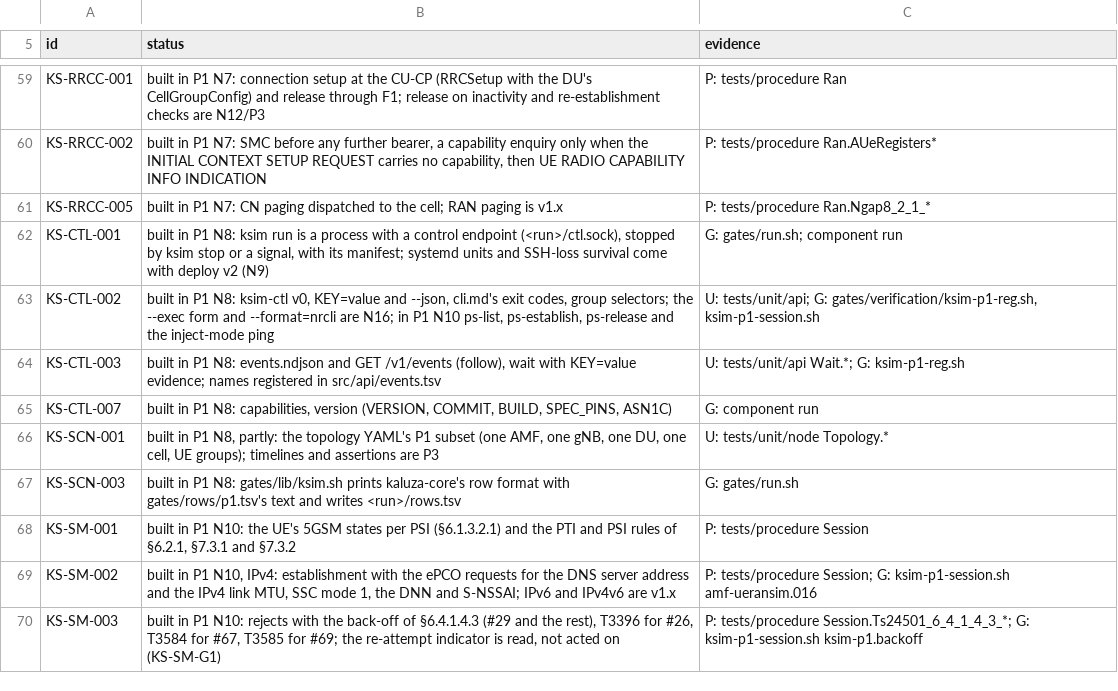
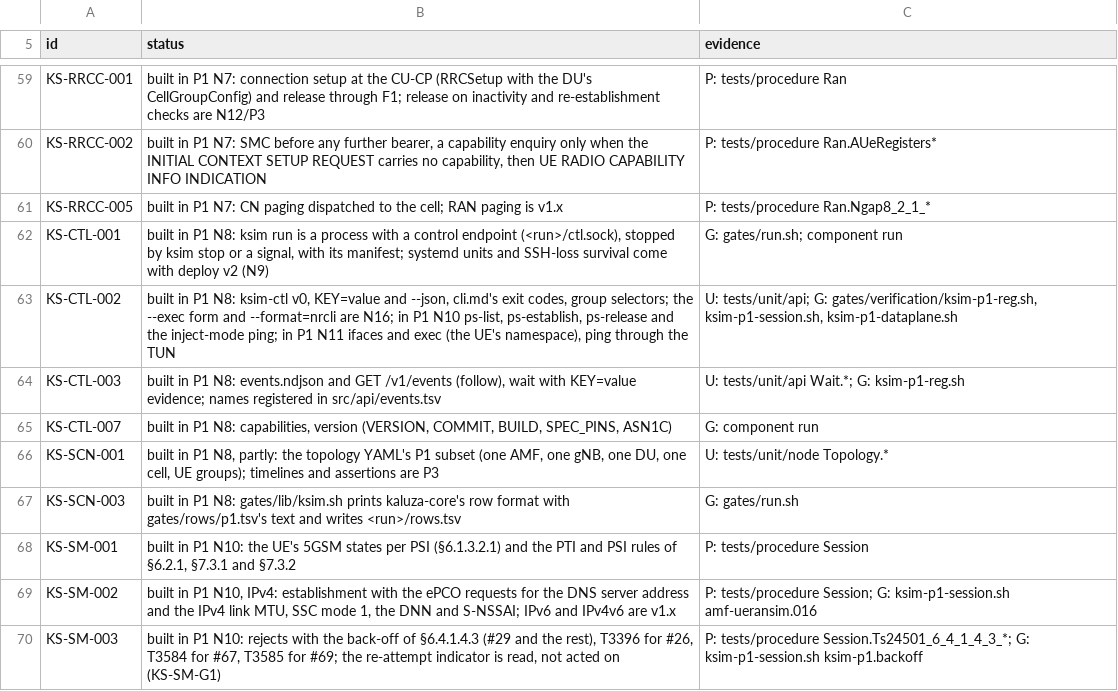
Before and after one commit to adijuliawan/kaluza-sim, a TSV file: docs/compliance/built.tsv, drawn as a sheet; only a part is shown, gaps mark what is left out.

```diff
--- a/docs/compliance/built.tsv
+++ b/docs/compliance/built.tsv
@@ -62,3 +62,3 @@ KS-RRCC-005	built in P1 N7: CN paging dispatched to the cell; RAN paging is v1.x
 KS-CTL-001	built in P1 N8: ksim run is a process with a control endpoint (<run>/ctl.sock), stopped by ksim stop or a signal, with its manifest; systemd units and SSH-loss survival come with deploy v2 (N9)	G: gates/run.sh; component run
-KS-CTL-002	built in P1 N8: ksim-ctl v0, KEY=value and --json, cli.md's exit codes, group selectors; the --exec form and --format=nrcli are N16; in P1 N10 ps-list, ps-establish, ps-release and the inject-mode ping	U: tests/unit/api; G: gates/verification/ksim-p1-reg.sh, ksim-p1-session.sh
+KS-CTL-002	built in P1 N8: ksim-ctl v0, KEY=value and --json, cli.md's exit codes, group selectors; the --exec form and --format=nrcli are N16; in P1 N10 ps-list, ps-establish, ps-release and the inject-mode ping; in P1 N11 ifaces and exec (the UE's namespace), ping through the TUN	U: tests/unit/api; G: gates/verification/ksim-p1-reg.sh, ksim-p1-session.sh, ksim-p1-dataplane.sh
 KS-CTL-003	built in P1 N8: events.ndjson and GET /v1/events (follow), wait with KEY=value evidence; names registered in src/api/events.tsv	U: tests/unit/api Wait.*; G: ksim-p1-reg.sh
```
Also changed, not shown: src/api/events.tsv, 47 other files.
